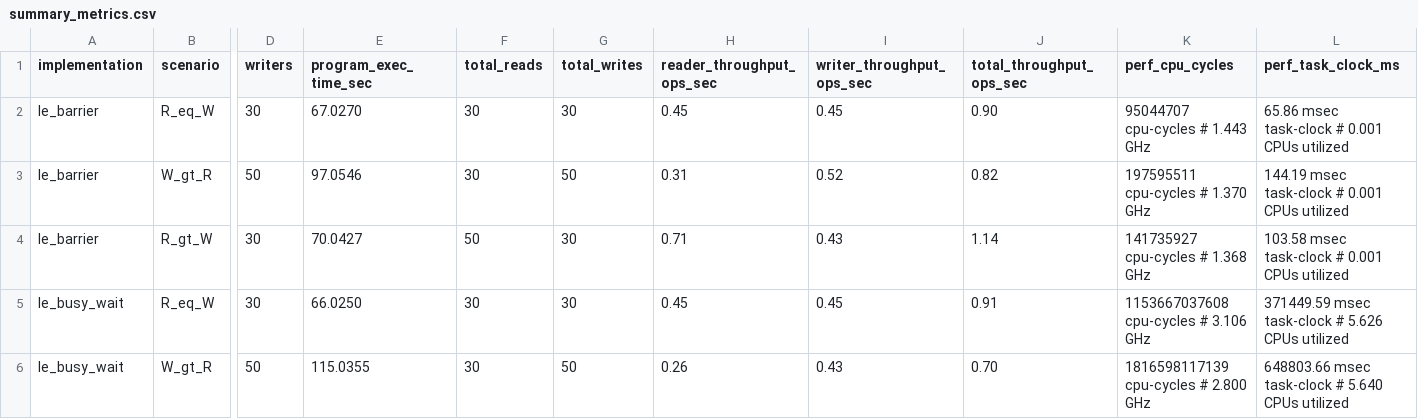
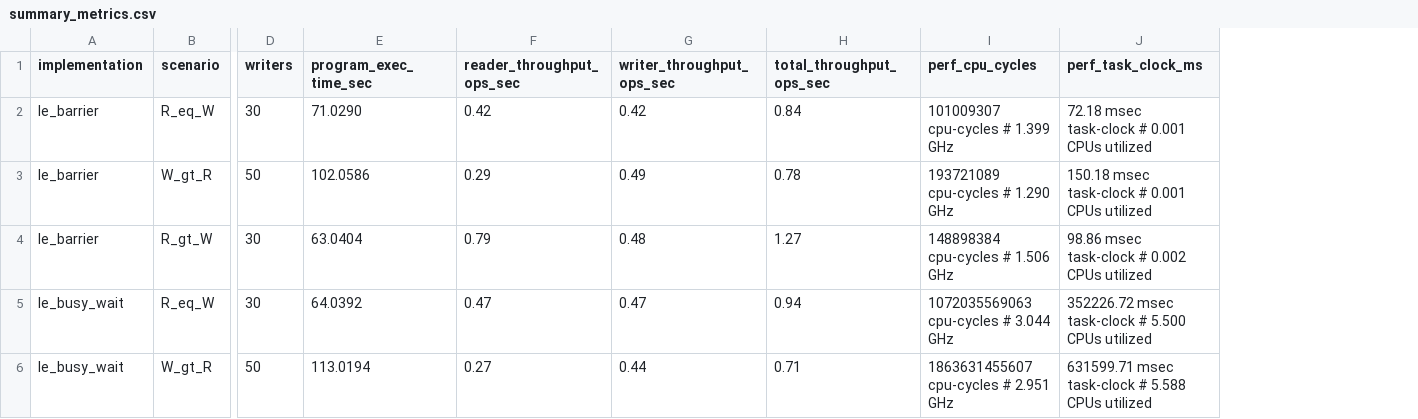
Before and after one commit to vladimirnavarro/lectores_escritores_sync, a CSV file: src/output/summary_metrics.csv, drawn as a sheet; only a part is shown, gaps mark what is left out; removed rows and columns are numbered as before the commit, all else as after; the diff covers the shown part only; the diff names each change by its address in the sheet, - before the commit and + after, or states it on an @@ line.

```diff
--- a/src/output/summary_metrics.csv
+++ b/src/output/summary_metrics.csv
-column F (total_reads), rows 2-6: 30 | 30 | 50 | 30 | 30
-column G (total_writes), rows 2-6: 30 | 50 | 30 | 30 | 50
-E2 (program_exec_time_sec): 67.0270
+E2 (program_exec_time_sec): 71.0290
-F2 (reader_throughput_ops_sec): 0.45
+F2 (reader_throughput_ops_sec): 0.42
-G2 (writer_throughput_ops_sec): 0.45
+G2 (writer_throughput_ops_sec): 0.42
-H2 (total_throughput_ops_sec): 0.90
+H2 (total_throughput_ops_sec): 0.84
-I2 (perf_cpu_cycles): 95044707 cpu-cycles # 1.443 GHz
+I2 (perf_cpu_cycles): 101009307 cpu-cycles # 1.399 GHz
-J2 (perf_task_clock_ms): 65.86 msec task-clock # 0.001 CPUs utilized
+J2 (perf_task_clock_ms): 72.18 msec task-clock # 0.001 CPUs utilized
-E3 (program_exec_time_sec): 97.0546
+E3 (program_exec_time_sec): 102.0586
-F3 (reader_throughput_ops_sec): 0.31
+F3 (reader_throughput_ops_sec): 0.29
-G3 (writer_throughput_ops_sec): 0.52
+G3 (writer_throughput_ops_sec): 0.49
-H3 (total_throughput_ops_sec): 0.82
+H3 (total_throughput_ops_sec): 0.78
-I3 (perf_cpu_cycles): 197595511 cpu-cycles # 1.370 GHz
+I3 (perf_cpu_cycles): 193721089 cpu-cycles # 1.290 GHz
-J3 (perf_task_clock_ms): 144.19 msec task-clock # 0.001 CPUs utilized
+J3 (perf_task_clock_ms): 150.18 msec task-clock # 0.001 CPUs utilized
-E4 (program_exec_time_sec): 70.0427
+E4 (program_exec_time_sec): 63.0404
-F4 (reader_throughput_ops_sec): 0.71
+F4 (reader_throughput_ops_sec): 0.79
-G4 (writer_throughput_ops_sec): 0.43
+G4 (writer_throughput_ops_sec): 0.48
-H4 (total_throughput_ops_sec): 1.14
+H4 (total_throughput_ops_sec): 1.27
-I4 (perf_cpu_cycles): 141735927 cpu-cycles # 1.368 GHz
+I4 (perf_cpu_cycles): 148898384 cpu-cycles # 1.506 GHz
-J4 (perf_task_clock_ms): 103.58 msec task-clock # 0.001 CPUs utilized
+J4 (perf_task_clock_ms): 98.86 msec task-clock # 0.002 CPUs utilized
-E5 (program_exec_time_sec): 66.0250
+E5 (program_exec_time_sec): 64.0392
-F5 (reader_throughput_ops_sec): 0.45
+F5 (reader_throughput_ops_sec): 0.47
-G5 (writer_throughput_ops_sec): 0.45
+G5 (writer_throughput_ops_sec): 0.47
-H5 (total_throughput_ops_sec): 0.91
+H5 (total_throughput_ops_sec): 0.94
-I5 (perf_cpu_cycles): 1153667037608 cpu-cycles # 3.106 GHz
+I5 (perf_cpu_cycles): 1072035569063 cpu-cycles # 3.044 GHz
-J5 (perf_task_clock_ms): 371449.59 msec task-clock # 5.626 CPUs utilized
+J5 (perf_task_clock_ms): 352226.72 msec task-clock # 5.500 CPUs utilized
-E6 (program_exec_time_sec): 115.0355
+E6 (program_exec_time_sec): 113.0194
-F6 (reader_throughput_ops_sec): 0.26
+F6 (reader_throughput_ops_sec): 0.27
-G6 (writer_throughput_ops_sec): 0.43
+G6 (writer_throughput_ops_sec): 0.44
-H6 (total_throughput_ops_sec): 0.70
+H6 (total_throughput_ops_sec): 0.71
-I6 (perf_cpu_cycles): 1816598117139 cpu-cycles # 2.800 GHz
+I6 (perf_cpu_cycles): 1863631455607 cpu-cycles # 2.951 GHz
-J6 (perf_task_clock_ms): 648803.66 msec task-clock # 5.640 CPUs utilized
+J6 (perf_task_clock_ms): 631599.71 msec task-clock # 5.588 CPUs utilized
```
Also changed, not shown: 24 edited cells elsewhere in this file, 5 other files.
